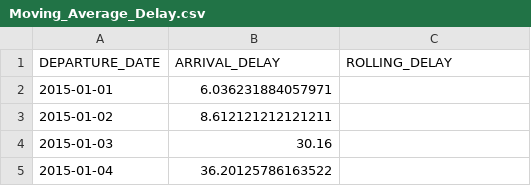
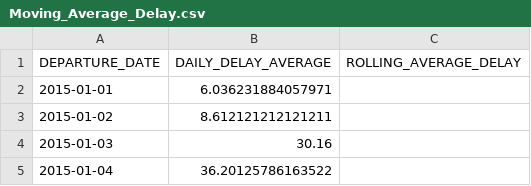
Before and after one commit to handsomeHypocrite/FlightDelay, a CSV file: Moving_Average_Delay.csv, drawn as a sheet; only a part is shown.

Commit message:
Changed some column heading names Added some comment

```diff
--- a/Moving_Average_Delay.csv
+++ b/Moving_Average_Delay.csv
@@ -1,2 +1,2 @@
-DEPARTURE_DATE,ARRIVAL_DELAY,ROLLING_DELAY
+DEPARTURE_DATE,DAILY_DELAY_AVERAGE,ROLLING_AVERAGE_DELAY
 2015-01-01,6.036231884057971,
```
Also changed, not shown: 1 other file.
